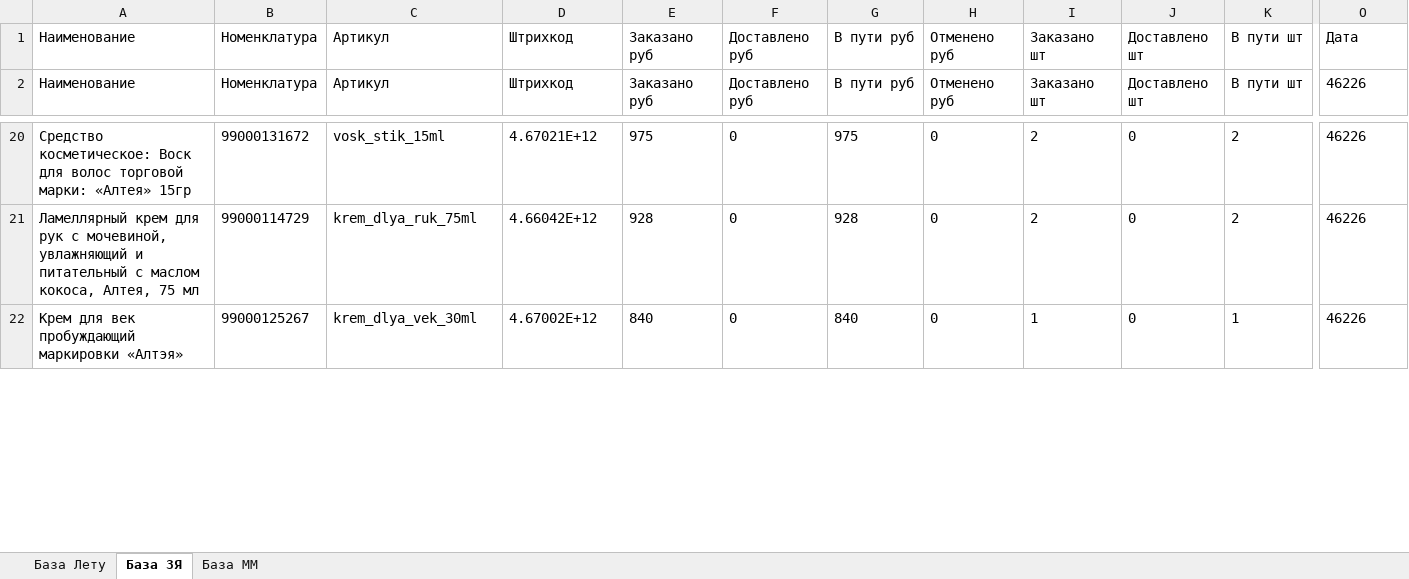
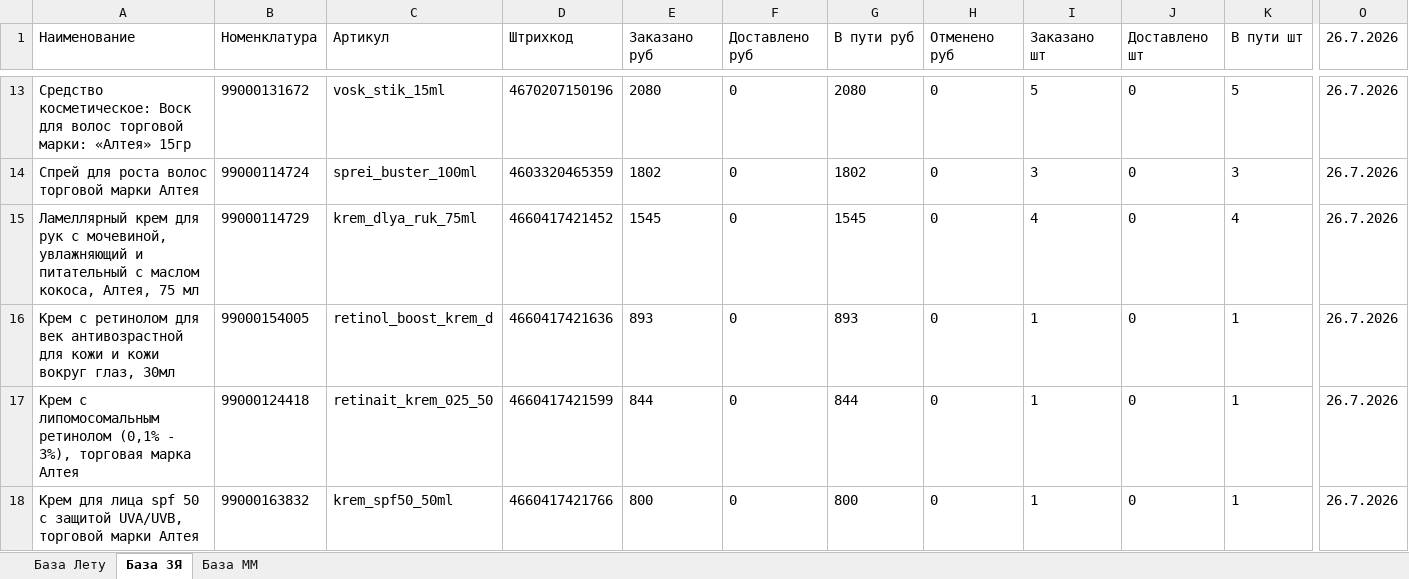
Before and after one commit to Alisia777/Harisma, an Excel workbook: data/external_sources/retail_network_sales.xlsx, sheet База ЗЯ, drawn as a sheet; only a part is shown, gaps mark what is left out; values as stored, in another font and other column widths than the file's, no borders; removed rows and columns are numbered as before the commit, all else as after; rows hold the shown columns only; the diff covers the shown part only; the diff names each change by its address in the sheet, - before the commit and + after, or states it on an @@ line.

```diff
--- a/data/external_sources/retail_network_sales.xlsx (sheet База ЗЯ)
+++ b/data/external_sources/retail_network_sales.xlsx (sheet База ЗЯ)
-row 1: Наименование | Номенклатура | Артикул | Штрихкод | Заказано руб | Доставлено руб | В пути руб | Отменено руб | Заказано шт | Доставлено шт | В пути шт | Дата
-O1: 46226
+O1: 26.7.2026
-D13 (Штрихкод): 4.67021E+12
+D13 (Штрихкод): 4670207150196
-E13 (Заказано руб): 975
+E13 (Заказано руб): 2080
-G13 (В пути руб): 975
+G13 (В пути руб): 2080
-I13 (Заказано шт): 2
+I13 (Заказано шт): 5
-K13 (В пути шт): 2
+K13 (В пути шт): 5
-O13 (26.7.2026): 46226
+O13 (26.7.2026): 26.7.2026
+row 14: Спрей для роста волос торговой марки Алтея | 99000114724 | sprei_buster_100ml | 4603320465359 | 1802 | 0 | 1802 | 0 | 3 | 0 | 3 | 26.7.2026
-D15 (Штрихкод): 4.66042E+12
+D15 (Штрихкод): 4660417421452
-E15 (Заказано руб): 928
+E15 (Заказано руб): 1545
-G15 (В пути руб): 928
+G15 (В пути руб): 1545
-I15 (Заказано шт): 2
+I15 (Заказано шт): 4
-K15 (В пути шт): 2
+K15 (В пути шт): 4
-O15:O16 (26.7.2026): 46226
+O15:O16 (26.7.2026): 26.7.2026
-A16 (Наименование): Крем для век пробуждающий маркировки «Алтэя»
+A16 (Наименование): Крем c ретинолом для век антивозрастной для кожи и кожи вокруг глаз, 30мл
-B16 (Номенклатура): 99000125267
+B16 (Номенклатура): 99000154005
-C16 (Артикул): krem_dlya_vek_30ml
+C16 (Артикул): retinol_boost_krem_d
-D16 (Штрихкод): 4.67002E+12
+D16 (Штрихкод): 4660417421636
-E16 (Заказано руб): 840
+E16 (Заказано руб): 893
-G16 (В пути руб): 840
+G16 (В пути руб): 893
+row 17: Крем с липомосомальным ретинолом (0,1% - 3%), торговая марка Алтея | 99000124418 | retinait_krem_025_50 | 4660417421599 | 844 | 0 | 844 | 0 | 1 | 0 | 1 | 26.7.2026
+row 18: Крем для лица spf 50 с защитой UVA/UVB, торговой марки Алтея | 99000163832 | krem_spf50_50ml | 4660417421766 | 800 | 0 | 800 | 0 | 1 | 0 | 1 | 26.7.2026
```
Also changed, not shown: 8 added rows, 13 removed rows and 59 edited cells elsewhere in this sheet, sheet База ММ, 6 other files.
